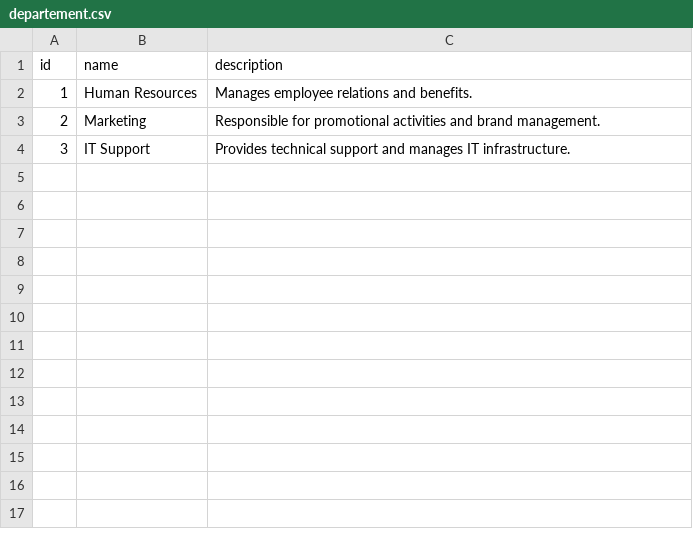
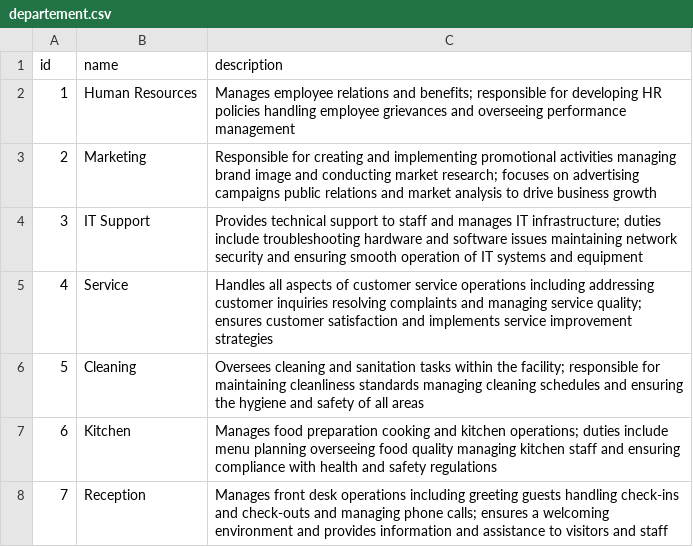
Before and after one commit to ABDR4FI3/Restaurent_Full_Stack, a CSV file: MyBackEnd/src/main/resources/departement.csv, drawn as a sheet.

```diff
--- a/MyBackEnd/src/main/resources/departement.csv
+++ b/MyBackEnd/src/main/resources/departement.csv
@@ -1,4 +1,8 @@
 id,name,description
-1,Human Resources,Manages employee relations and benefits.
-2,Marketing,Responsible for promotional activities and brand management.
-3,IT Support,Provides technical support and manages IT infrastructure.
+1,Human Resources,Manages employee relations and benefits; responsible for developing HR policies handling employee grievances and overseeing performance management
+2,Marketing,Responsible for creating and implementing promotional activities managing brand image and conducting market research; focuses on advertising campaigns public relations and market analysis to drive business growth
+3,IT Support,Provides technical support to staff and manages IT infrastructure; duties include troubleshooting hardware and software issues maintaining network security and ensuring smooth operation of IT systems and equipment
+4,Service,Handles all aspects of customer service operations including addressing customer inquiries resolving complaints and managing service quality; ensures customer satisfaction and implements service improvement strategies
+5,Cleaning,Oversees cleaning and sanitation tasks within the facility; responsible for maintaining cleanliness standards managing cleaning schedules and ensuring the hygiene and safety of all areas
+6,Kitchen,Manages food preparation cooking and kitchen operations; duties include menu planning overseeing food quality managing kitchen staff and ensuring compliance with health and safety regulations
+7,Reception,Manages front desk operations including greeting guests handling check-ins and check-outs and managing phone calls; ensures a welcoming environment and provides information and assistance to visitors and staff
```
Also changed, not shown: MyBackEnd/src/main/resources/position.csv, 7 other files.
